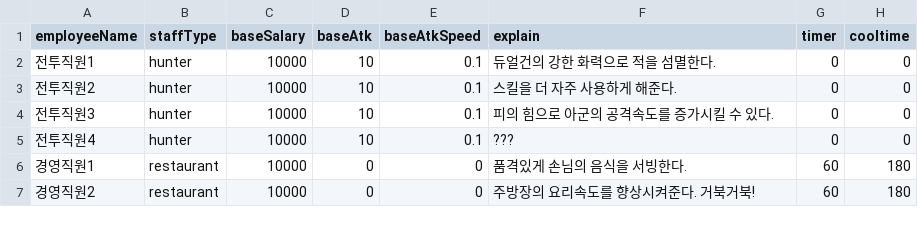
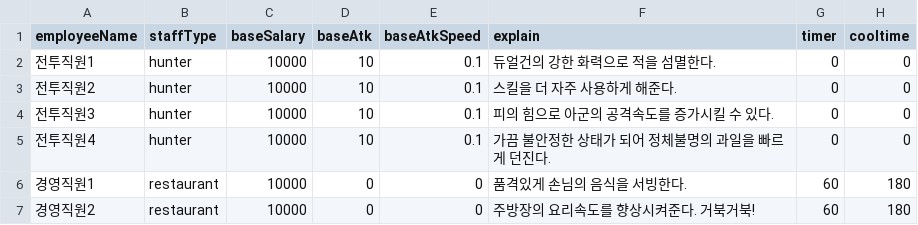
Before and after one commit to sinwonsuk/MobileGame, a CSV file: Assets/Resources/CSVData/EMPLOYEE_MASTER.csv, drawn as a sheet.

```diff
--- a/Assets/Resources/CSVData/EMPLOYEE_MASTER.csv
+++ b/Assets/Resources/CSVData/EMPLOYEE_MASTER.csv
@@ -4,3 +4,3 @@
 전투직원3,hunter,10000,10,0.1,피의 힘으로 아군의 공격속도를 증가시킬 수 있다.,0,0
-전투직원4,hunter,10000,10,0.1,???,0,0
+전투직원4,hunter,10000,10,0.1,가끔 불안정한 상태가 되어 정체불명의 과일을 빠르게 던진다.,0,0
 경영직원1,restaurant,10000,0,0,품격있게 손님의 음식을 서빙한다.,60,180
```
Also changed, not shown: 3 other files.
